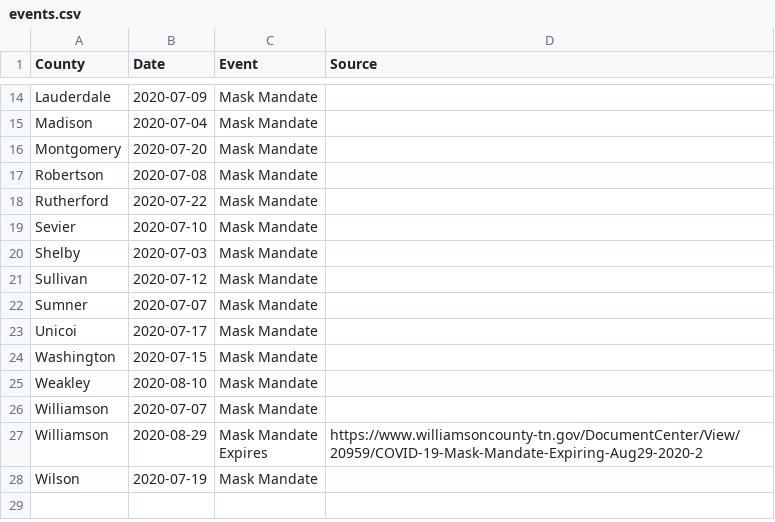
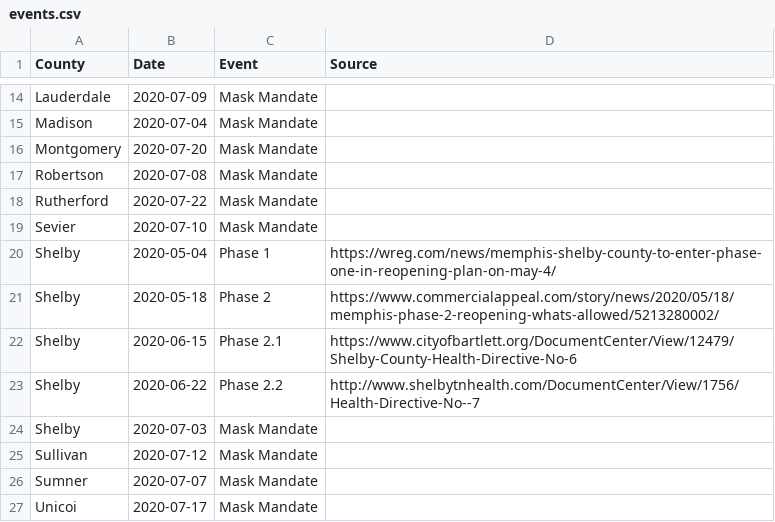
Before and after one commit to VecGS/tn-covid19-data, a CSV file: events.csv, drawn as a sheet; only a part is shown, gaps mark what is left out; the shorter side is filled out with more unchanged rows; the diff names each change by its address in the sheet, - before the commit and + after, or states it on an @@ line.

Commit message:
Update events.csv
Added extra Shelby County details.

```diff
--- a/events.csv
+++ b/events.csv
+row 20: Shelby | 2020-05-04 | Phase 1 | https://wreg.com/news/memphis-shelby-county-to-enter-phase-one-in-reopening-plan-on-may-4/
+row 21: Shelby | 2020-05-18 | Phase 2 | https://www.commercialappeal.com/story/news/2020/05/18/memphis-phase-2-reopening-whats-allowed/5213280002/
+row 22: Shelby | 2020-06-15 | Phase 2.1 | https://www.cityofbartlett.org/DocumentCenter/View/12479/Shelby-County-Health-Directive-No-6
+row 23: Shelby | 2020-06-22 | Phase 2.2 | http://www.shelbytnhealth.com/DocumentCenter/View/1756/Health-Directive-No--7
```
